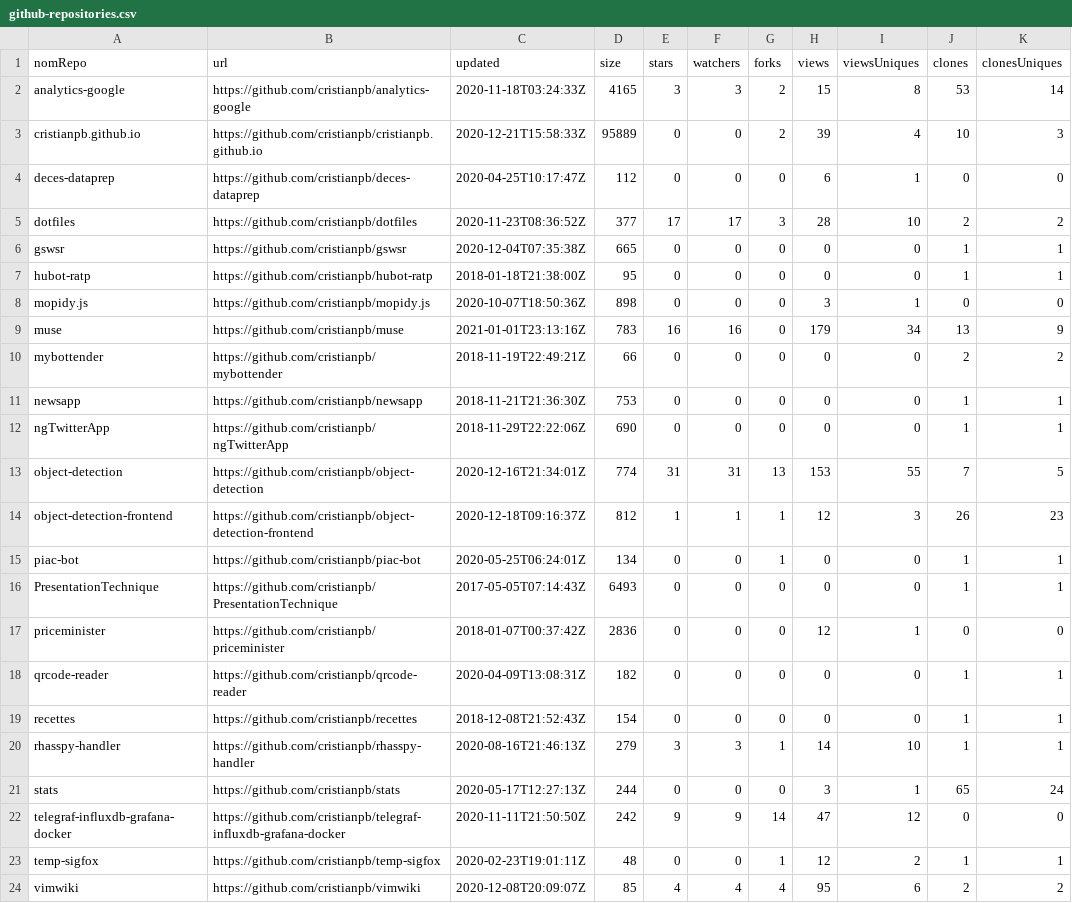
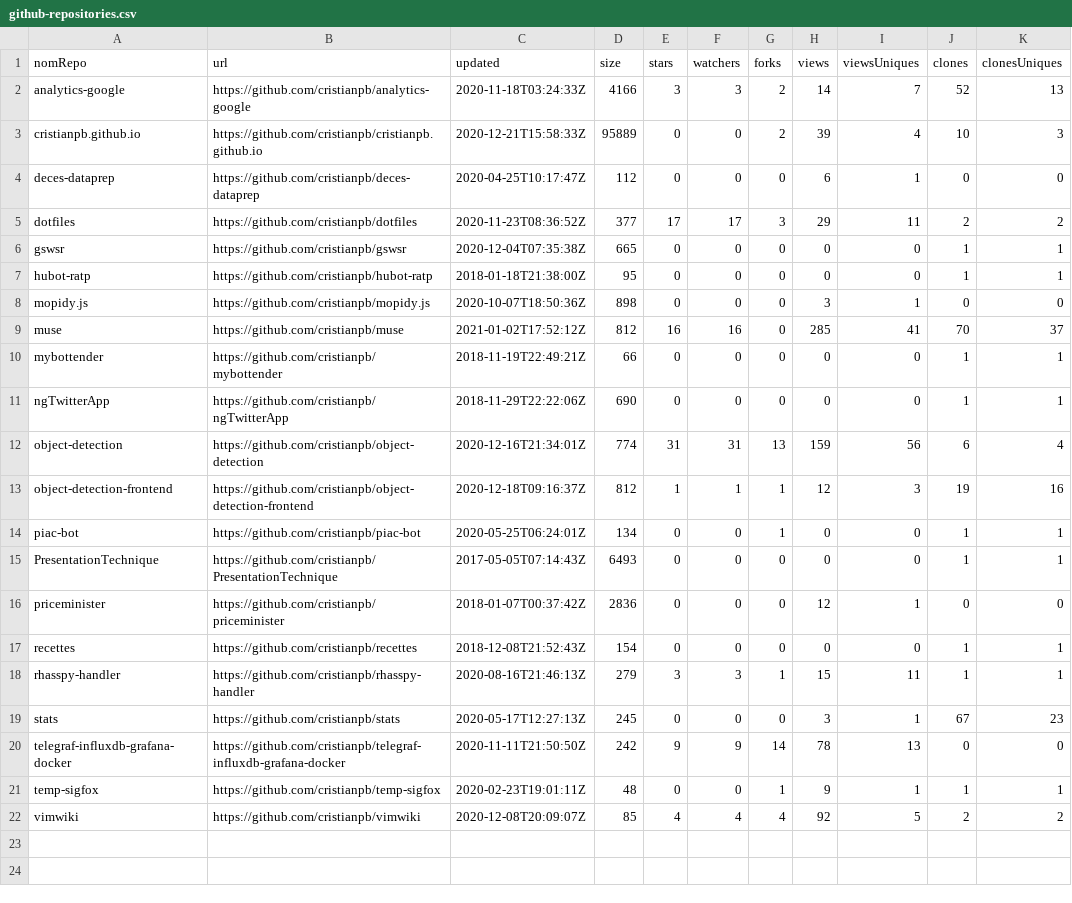
Before and after one commit to cristianpb/stats, a CSV file: github-repositories.csv, drawn as a sheet.

```diff
--- a/github-repositories.csv
+++ b/github-repositories.csv
@@ -1,6 +1,6 @@
 nomRepo,url,updated,size,stars,watchers,forks,views,viewsUniques,clones,clonesUniques
-analytics-google,https://github.com/cristianpb/analytics-google,2020-11-18T03:24:33Z,4165,3,3,2,15,8,53,14
+analytics-google,https://github.com/cristianpb/analytics-google,2020-11-18T03:24:33Z,4166,3,3,2,14,7,52,13
 cristianpb.github.io,https://github.com/cristianpb/cristianpb.github.io,2020-12-21T15:58:33Z,95889,0,0,2,39,4,10,3
 deces-dataprep,https://github.com/cristianpb/deces-dataprep,2020-04-25T10:17:47Z,112,0,0,0,6,1,0,0
-dotfiles,https://github.com/cristianpb/dotfiles,2020-11-23T08:36:52Z,377,17,17,3,28,10,2,2
+dotfiles,https://github.com/cristianpb/dotfiles,2020-11-23T08:36:52Z,377,17,17,3,29,11,2,2
 gswsr,https://github.com/cristianpb/gswsr,2020-12-04T07:35:38Z,665,0,0,0,0,0,1,1
@@ -8,8 +8,7 @@ hubot-ratp,https://github.com/cristianpb/hubot-ratp,2018-01-18T21:38:00Z,95,0,0,
 mopidy.js,https://github.com/cristianpb/mopidy.js,2020-10-07T18:50:36Z,898,0,0,0,3,1,0,0
-muse,https://github.com/cristianpb/muse,2021-01-01T23:13:16Z,783,16,16,0,179,34,13,9
-mybottender,https://github.com/cristianpb/mybottender,2018-11-19T22:49:21Z,66,0,0,0,0,0,2,2
-newsapp,https://github.com/cristianpb/newsapp,2018-11-21T21:36:30Z,753,0,0,0,0,0,1,1
+muse,https://github.com/cristianpb/muse,2021-01-02T17:52:12Z,812,16,16,0,285,41,70,37
+mybottender,https://github.com/cristianpb/mybottender,2018-11-19T22:49:21Z,66,0,0,0,0,0,1,1
 ngTwitterApp,https://github.com/cristianpb/ngTwitterApp,2018-11-29T22:22:06Z,690,0,0,0,0,0,1,1
-object-detection,https://github.com/cristianpb/object-detection,2020-12-16T21:34:01Z,774,31,31,13,153,55,7,5
-object-detection-frontend,https://github.com/cristianpb/object-detection-frontend,2020-12-18T09:16:37Z,812,1,1,1,12,3,26,23
+object-detection,https://github.com/cristianpb/object-detection,2020-12-16T21:34:01Z,774,31,31,13,159,56,6,4
+object-detection-frontend,https://github.com/cristianpb/object-detection-frontend,2020-12-18T09:16:37Z,812,1,1,1,12,3,19,16
 piac-bot,https://github.com/cristianpb/piac-bot,2020-05-25T06:24:01Z,134,0,0,1,0,0,1,1
@@ -17,8 +16,7 @@ PresentationTechnique,https://github.com/cristianpb/PresentationTechnique,2017-0
 priceminister,https://github.com/cristianpb/priceminister,2018-01-07T00:37:42Z,2836,0,0,0,12,1,0,0
-qrcode-reader,https://github.com/cristianpb/qrcode-reader,2020-04-09T13:08:31Z,182,0,0,0,0,0,1,1
 recettes,https://github.com/cristianpb/recettes,2018-12-08T21:52:43Z,154,0,0,0,0,0,1,1
-rhasspy-handler,https://github.com/cristianpb/rhasspy-handler,2020-08-16T21:46:13Z,279,3,3,1,14,10,1,1
-stats,https://github.com/cristianpb/stats,2020-05-17T12:27:13Z,244,0,0,0,3,1,65,24
-telegraf-influxdb-grafana-docker,https://github.com/cristianpb/telegraf-influxdb-grafana-docker,2020-11-11T21:50:50Z,242,9,9,14,47,12,0,0
-temp-sigfox,https://github.com/cristianpb/temp-sigfox,2020-02-23T19:01:11Z,48,0,0,1,12,2,1,1
-vimwiki,https://github.com/cristianpb/vimwiki,2020-12-08T20:09:07Z,85,4,4,4,95,6,2,2
+rhasspy-handler,https://github.com/cristianpb/rhasspy-handler,2020-08-16T21:46:13Z,279,3,3,1,15,11,1,1
+stats,https://github.com/cristianpb/stats,2020-05-17T12:27:13Z,245,0,0,0,3,1,67,23
+telegraf-influxdb-grafana-docker,https://github.com/cristianpb/telegraf-influxdb-grafana-docker,2020-11-11T21:50:50Z,242,9,9,14,78,13,0,0
+temp-sigfox,https://github.com/cristianpb/temp-sigfox,2020-02-23T19:01:11Z,48,0,0,1,9,1,1,1
+vimwiki,https://github.com/cristianpb/vimwiki,2020-12-08T20:09:07Z,85,4,4,4,92,5,2,2
```
Also changed, not shown: github-visits.csv.
